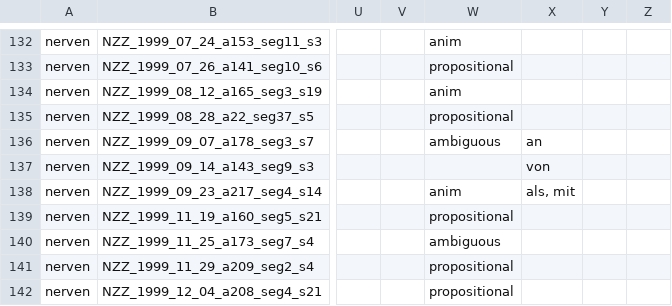
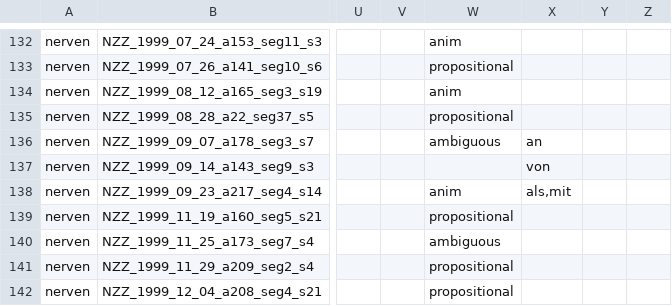
Before and after one commit to Linguistic-Data-Science-Lab/German_EO_verbs, a CSV file: annotations/nerven.csv, drawn as a sheet; only a part is shown, gaps mark what is left out; the diff names each change by its address in the sheet, - before the commit and + after, or states it on an @@ line.

```diff
--- a/annotations/nerven.csv
+++ b/annotations/nerven.csv
-X138: als, mit
+X138: als,mit
```
Also changed, not shown: annotations/entzücken.csv, annotations/quälen.csv, 2 other files.
